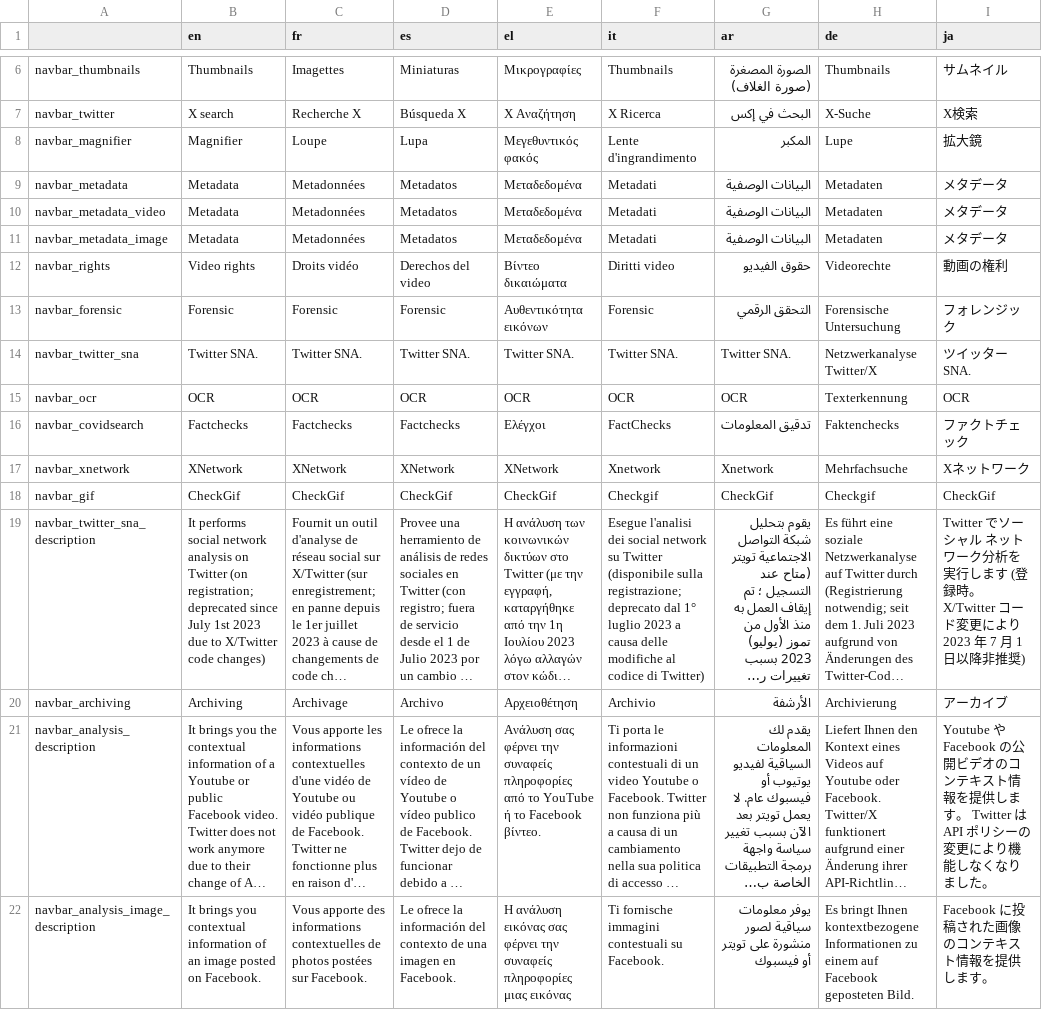
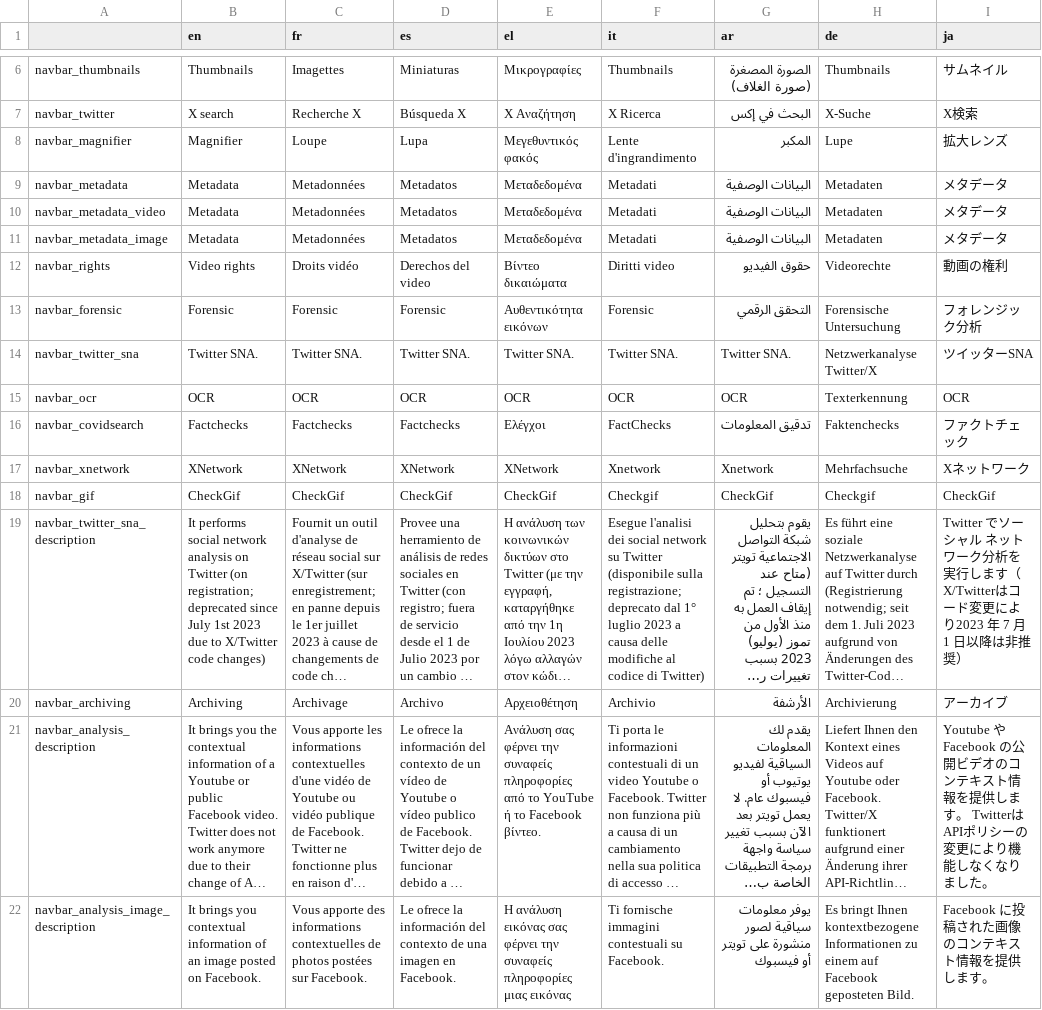
Before and after one commit to AFP-Medialab/InVID-Translation, a TSV file: components/NavItems/tools/Alltools.tsv, drawn as a sheet; only a part is shown, gaps mark what is left out; long unchanged cells end in …; the diff covers the shown part only; the diff names each change by its address in the sheet, - before the commit and + after, or states it on an @@ line.

```diff
--- a/components/NavItems/tools/Alltools.tsv
+++ b/components/NavItems/tools/Alltools.tsv
-I8 (ja): 拡大鏡
+I8 (ja): 拡大レンズ
-I13 (ja): フォレンジック
+I13 (ja): フォレンジック分析
-I14 (ja): ツイッターSNA.
+I14 (ja): ツイッターSNA
-I19 (ja): …行します (登録時。X/Twitter コード変更により 2023 年 7 月 1 日以降非推奨)
+I19 (ja): …行します（X/Twitterはコード変更により2023 年 7 月 1 日以降は非推奨）
-I21 (ja): …。 Twitter は API ポリシ…
+I21 (ja): …。 TwitterはAPIポリシ…
```
Also changed, not shown: 20 edited cells elsewhere in this file, components/NavItems/tools/Analysis.tsv, components/NavItems/tools/Conversation.tsv, 34 other files.
